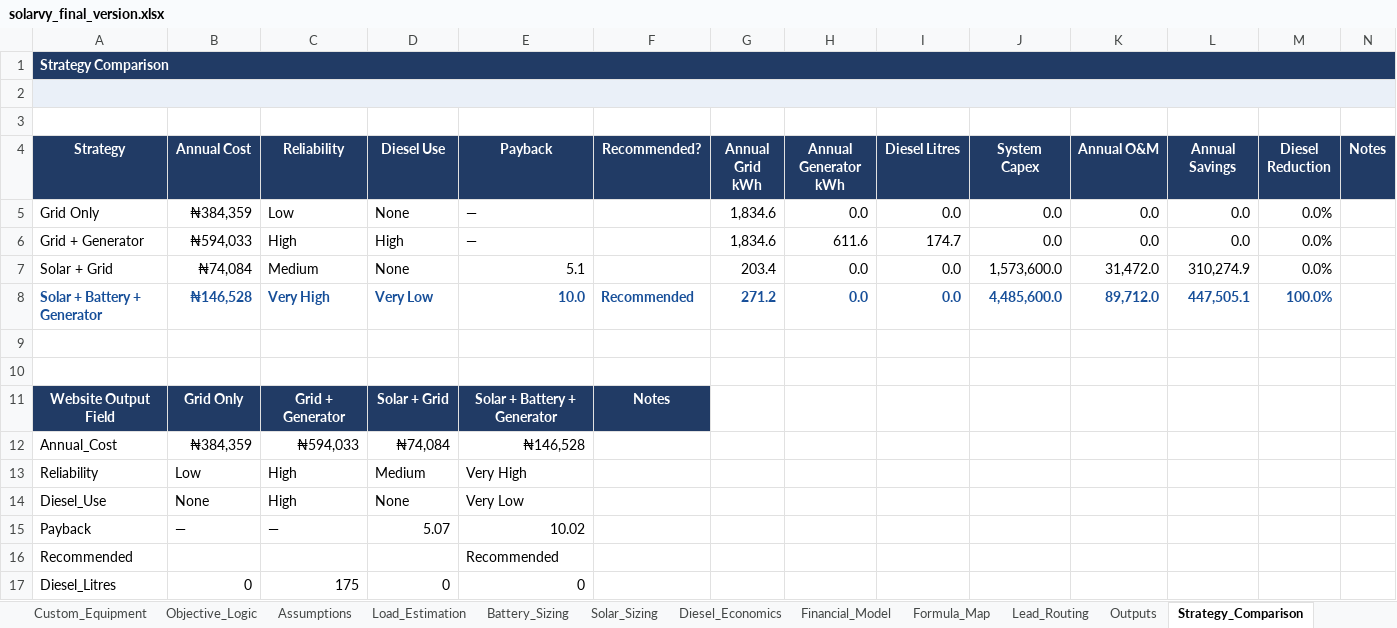
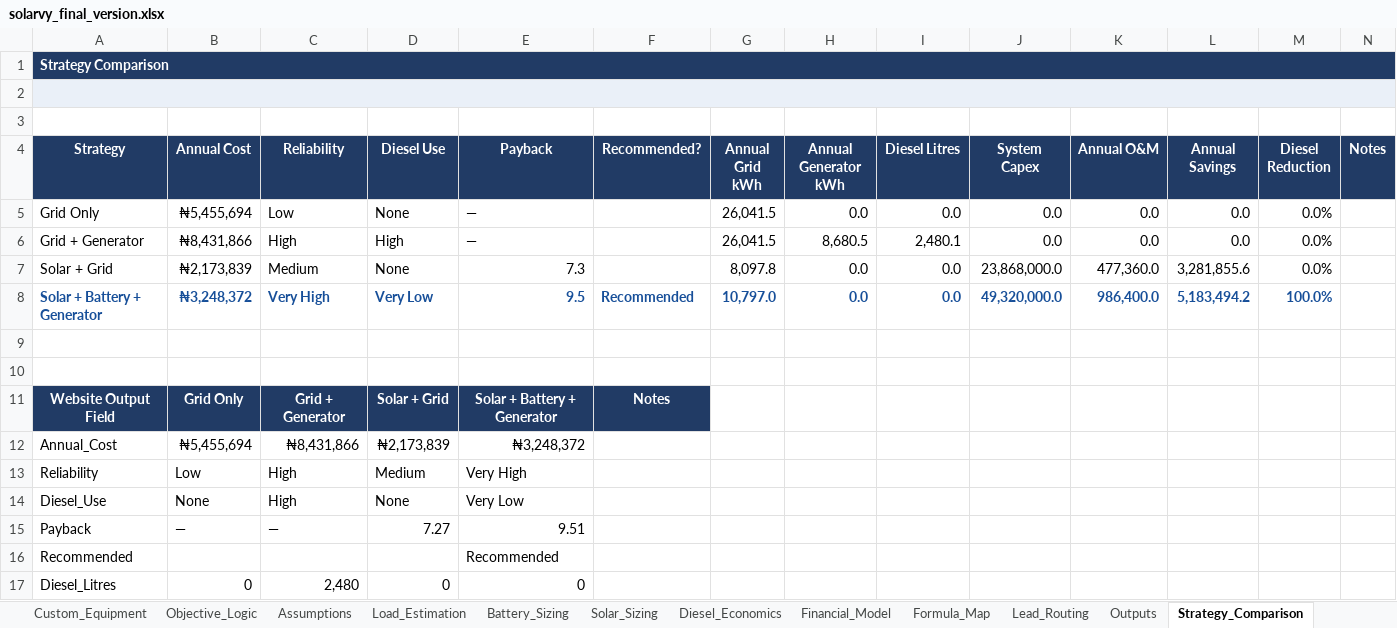
Before and after one commit to Ratheesh-Angular/Solarvy-Backend, an Excel workbook: excel/solarvy_final_version.xlsx, sheet Strategy_Comparison, drawn as a sheet; values as stored, in another font and other column widths than the file's, no borders; the diff names each change by its address in the sheet, - before the commit and + after, or states it on an @@ line.

```diff
--- a/excel/solarvy_final_version.xlsx (sheet Strategy_Comparison)
+++ b/excel/solarvy_final_version.xlsx (sheet Strategy_Comparison)
-B5 (Annual Cost): ₦384,359
+B5 (Annual Cost): ₦5,455,694
-G5:G6 (Annual Grid kWh): 1,834.6
+G5:G6 (Annual Grid kWh): 26,041.5
-B6 (Annual Cost): ₦594,033
+B6 (Annual Cost): ₦8,431,866
-H6 (Annual Generator kWh): 611.6
+H6 (Annual Generator kWh): 8,680.5
-I6 (Diesel Litres): 174.7
+I6 (Diesel Litres): 2,480.1
-B7 (Annual Cost): ₦74,084
+B7 (Annual Cost): ₦2,173,839
-E7 (Payback): 5.1
+E7 (Payback): 7.3
-G7 (Annual Grid kWh): 203.4
+G7 (Annual Grid kWh): 8,097.8
-J7 (System Capex): 1,573,600.0
+J7 (System Capex): 23,868,000.0
-K7 (Annual O&M): 31,472.0
+K7 (Annual O&M): 477,360.0
-L7 (Annual Savings): 310,274.9
+L7 (Annual Savings): 3,281,855.6
-B8 (Annual Cost): ₦146,528
+B8 (Annual Cost): ₦3,248,372
-E8 (Payback): 10.0
+E8 (Payback): 9.5
-G8 (Annual Grid kWh): 271.2
+G8 (Annual Grid kWh): 10,797.0
-J8 (System Capex): 4,485,600.0
+J8 (System Capex): 49,320,000.0
-K8 (Annual O&M): 89,712.0
+K8 (Annual O&M): 986,400.0
-L8 (Annual Savings): 447,505.1
+L8 (Annual Savings): 5,183,494.2
-B12 (Annual Cost): ₦384,359
+B12 (Annual Cost): ₦5,455,694
-C12 (Reliability): ₦594,033
+C12 (Reliability): ₦8,431,866
-D12 (Diesel Use): ₦74,084
+D12 (Diesel Use): ₦2,173,839
-E12 (Payback): ₦146,528
+E12 (Payback): ₦3,248,372
-D15 (Diesel Use): 5.07
+D15 (Diesel Use): 7.27
-E15 (Payback): 10.02
+E15 (Payback): 9.51
-C17 (Reliability): 175
+C17 (Reliability): 2,480
```
Also changed, not shown: sheet Appliance_Input, sheet Custom_Equipment, sheet Equipment Default, sheet Installer_Results_Output, sheet Match_Engine, sheet Outputs, 9 more sheets, other sheet tabs, formulas that keep their value, charts or pictures, 1 other file.
